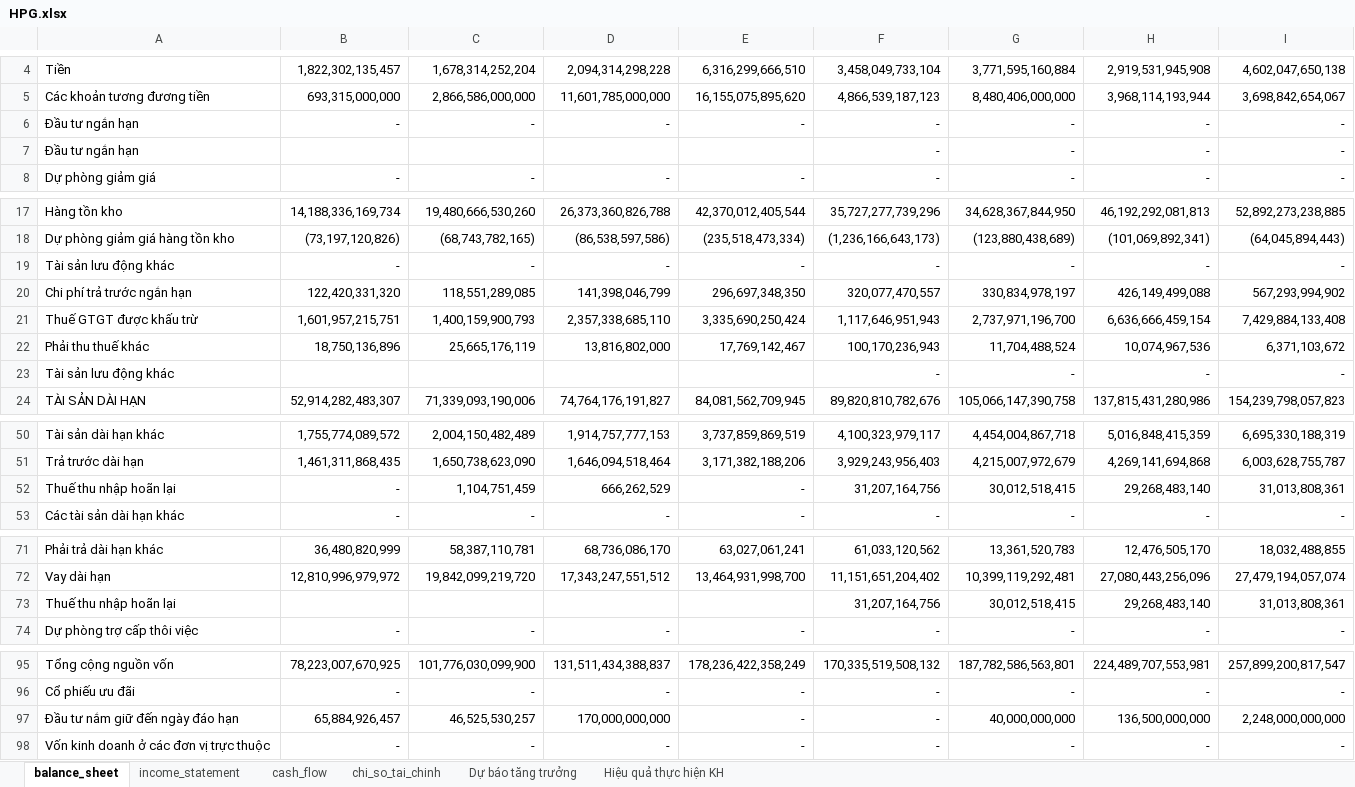
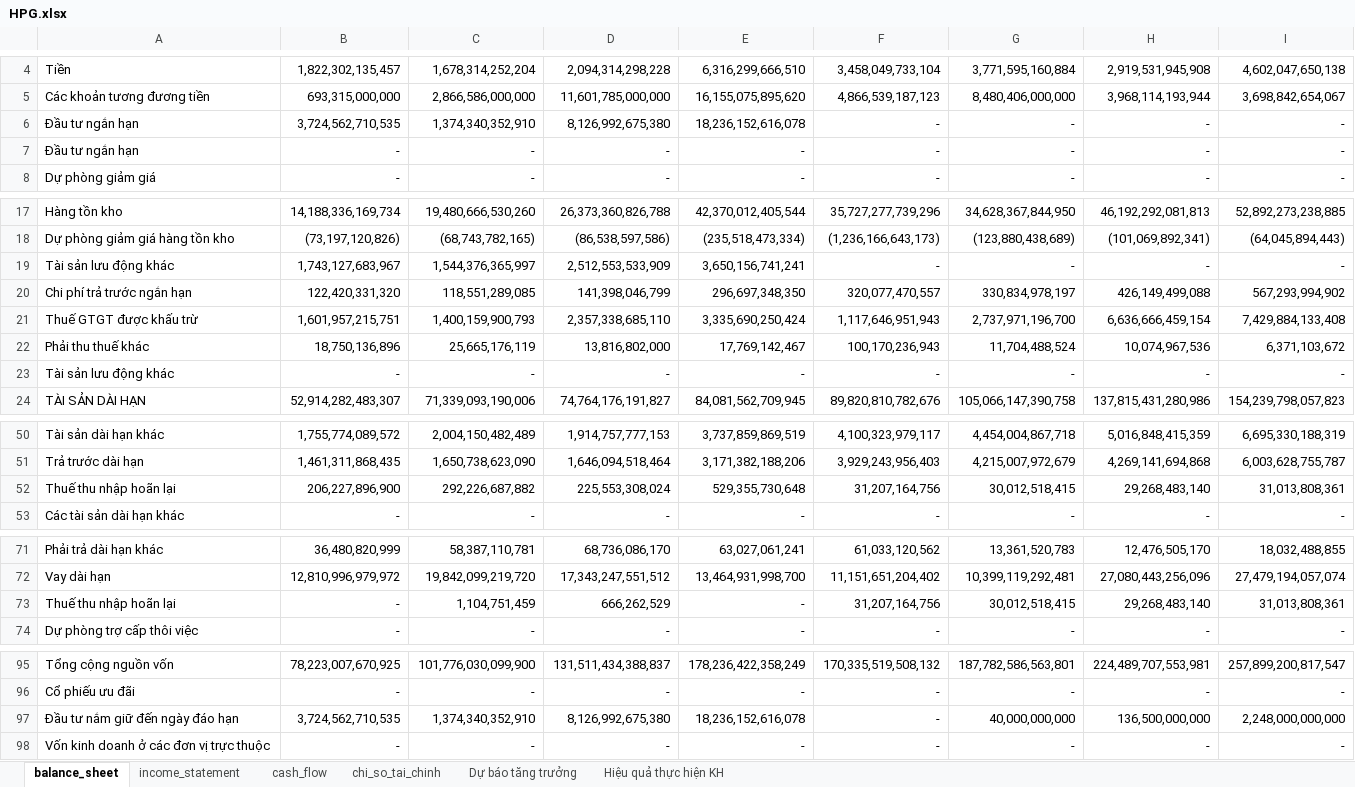
Before and after one commit to nhavan110/BCTC, an Excel workbook: financials/HPG/HPG.xlsx, sheet balance_sheet, drawn as a sheet; only a part is shown, gaps mark what is left out; values as stored, in another font and other column widths than the file's, no borders; removed rows and columns are numbered as before the commit, all else as after; the diff covers the shown part only; the diff names each change by its address in the sheet, - before the commit and + after, or states it on an @@ line.

```diff
--- a/financials/HPG/HPG.xlsx (sheet balance_sheet)
+++ b/financials/HPG/HPG.xlsx (sheet balance_sheet)
+row 6: Đầu tư ngắn hạn | 3,724,562,710,535 | 1,374,340,352,910 | 8,126,992,675,380 | 18,236,152,616,078 | - | - | - | -
-row 7: Đầu tư ngắn hạn |  |  |  |  | - | - | - | -
-B19: -
+B19: 1,743,127,683,967
-C19: -
+C19: 1,544,376,365,997
-D19: -
+D19: 2,512,553,533,909
-E19: -
+E19: 3,650,156,741,241
-B23: (empty)
+B23: -
-C23: (empty)
+C23: -
-D23: (empty)
+D23: -
-E23: (empty)
+E23: -
-B52: -
+B52: 206,227,896,900
-C52: 1,104,751,459
+C52: 292,226,687,882
-D52: 666,262,529
+D52: 225,553,308,024
-E52: -
+E52: 529,355,730,648
-B73: (empty)
+B73: -
-C73: (empty)
+C73: 1,104,751,459
-D73: (empty)
+D73: 666,262,529
-E73: (empty)
+E73: -
-B97: 65,884,926,457
+B97: 3,724,562,710,535
-C97: 46,525,530,257
+C97: 1,374,340,352,910
-D97: 170,000,000,000
+D97: 8,126,992,675,380
-E97: -
+E97: 18,236,152,616,078
```
Also changed, not shown: 8 edited cells elsewhere in this sheet, financials/FPT/FPT.xlsx, financials/FRT/FRT.xlsx, 5 other files.
